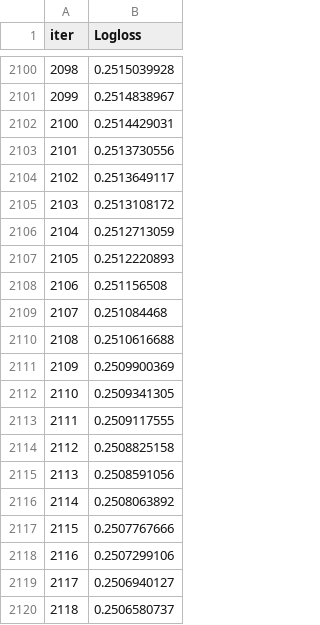
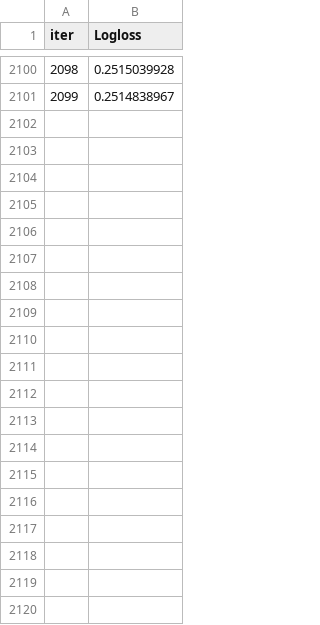
Before and after one commit to plamensve/ML_FINAL_PROJECT, a TSV file: notebooks/catboost_info/learn_error.tsv, drawn as a sheet; only a part is shown, gaps mark what is left out; the diff covers the shown part only; the diff names each change by its address in the sheet, - before the commit and + after, or states it on an @@ line.

```diff
--- a/notebooks/catboost_info/learn_error.tsv
+++ b/notebooks/catboost_info/learn_error.tsv
-row 2102: 2100 | 0.2514429031
-row 2103: 2101 | 0.2513730556
-row 2104: 2102 | 0.2513649117
-row 2105: 2103 | 0.2513108172
-row 2106: 2104 | 0.2512713059
-row 2107: 2105 | 0.2512220893
-row 2108: 2106 | 0.251156508
-row 2109: 2107 | 0.251084468
-row 2110: 2108 | 0.2510616688
-row 2111: 2109 | 0.2509900369
-row 2112: 2110 | 0.2509341305
-row 2113: 2111 | 0.2509117555
-row 2114: 2112 | 0.2508825158
-row 2115: 2113 | 0.2508591056
-row 2116: 2114 | 0.2508063892
-row 2117: 2115 | 0.2507767666
-row 2118: 2116 | 0.2507299106
-row 2119: 2117 | 0.2506940127
-row 2120: 2118 | 0.2506580737
```
Also changed, not shown: 81 removed rows elsewhere in this file, notebooks/catboost_info/time_left.tsv, notebooks/submission.csv, 3 other files.
